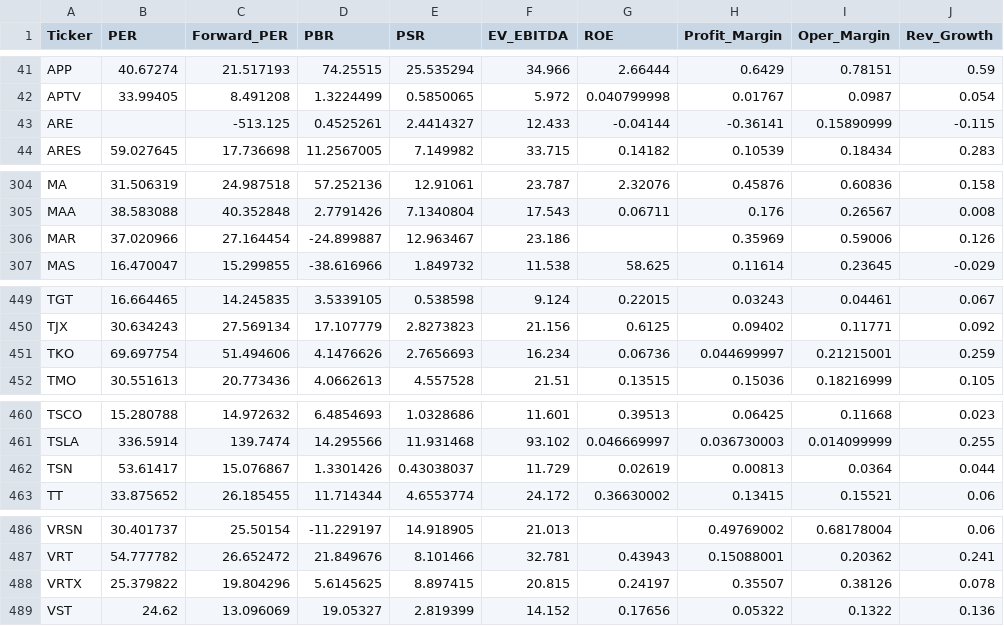
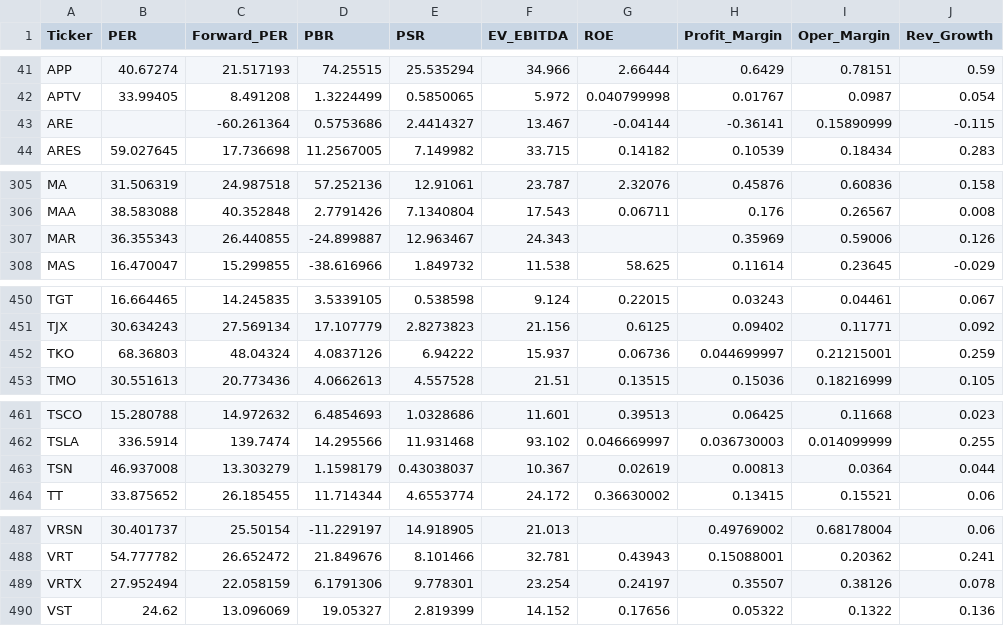
Before and after one commit to parksh9886/naspick, a CSV file: data/financials.csv, drawn as a sheet; only a part is shown, gaps mark what is left out; addresses are those after the commit; the diff covers the shown part only; the diff names each change by its address in the sheet, - before the commit and + after, or states it on an @@ line.

```diff
--- a/data/financials.csv
+++ b/data/financials.csv
-C43 (Forward_PER): -513.125
+C43 (Forward_PER): -60.261364
-D43 (PBR): 0.4525261
+D43 (PBR): 0.5753686
-F43 (EV_EBITDA): 12.433
+F43 (EV_EBITDA): 13.467
-B307 (PER): 37.020966
+B307 (PER): 36.355343
-C307 (Forward_PER): 27.164454
+C307 (Forward_PER): 26.440855
-F307 (EV_EBITDA): 23.186
+F307 (EV_EBITDA): 24.343
-B452 (PER): 69.697754
+B452 (PER): 68.36803
-C452 (Forward_PER): 51.494606
+C452 (Forward_PER): 48.04324
-D452 (PBR): 4.1476626
+D452 (PBR): 4.0837126
-E452 (PSR): 2.7656693
+E452 (PSR): 6.94222
-F452 (EV_EBITDA): 16.234
+F452 (EV_EBITDA): 15.937
-B463 (PER): 53.61417
+B463 (PER): 46.937008
-C463 (Forward_PER): 15.076867
+C463 (Forward_PER): 13.303279
-D463 (PBR): 1.3301426
+D463 (PBR): 1.1598179
-F463 (EV_EBITDA): 11.729
+F463 (EV_EBITDA): 10.367
-B489 (PER): 25.379822
+B489 (PER): 27.952494
-C489 (Forward_PER): 19.804296
+C489 (Forward_PER): 22.058159
-D489 (PBR): 5.6145625
+D489 (PBR): 6.1791306
-E489 (PSR): 8.897415
+E489 (PSR): 9.778301
-F489 (EV_EBITDA): 20.815
+F489 (EV_EBITDA): 23.254
```
Also changed, not shown: 1 added row and 65 edited cells elsewhere in this file, 8 other files.
